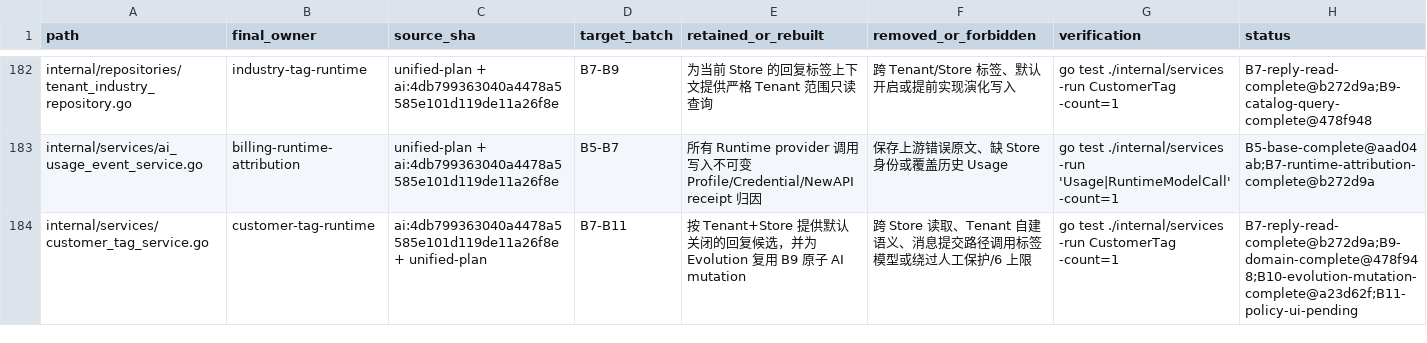
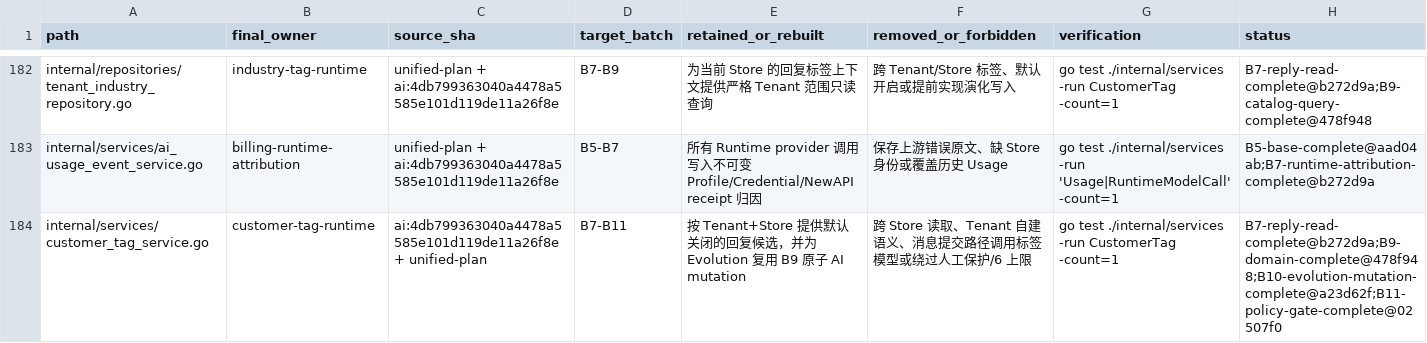
Before and after one commit to 520skyincloud/agentdesk, a TSV file: docs/development/integration-manifest.tsv, drawn as a sheet; only a part is shown, gaps mark what is left out; the diff covers the shown part only.

```diff
--- a/docs/development/integration-manifest.tsv
+++ b/docs/development/integration-manifest.tsv
@@ -183,2 +183,2 @@ internal/repositories/tenant_industry_repository.go	industry-tag-runtime	unified
 internal/services/ai_usage_event_service.go	billing-runtime-attribution	unified-plan + ai:4db799363040a4478a5585e101d119de11a26f8e	B5-B7	所有 Runtime provider 调用写入不可变 Profile/Credential/NewAPI receipt 归因	保存上游错误原文、缺 Store 身份或覆盖历史 Usage	go test ./internal/services -run 'Usage|RuntimeModelCall' -count=1	B5-base-complete@aad04ab;B7-runtime-attribution-complete@b272d9a
-internal/services/customer_tag_service.go	customer-tag-runtime	ai:4db799363040a4478a5585e101d119de11a26f8e + unified-plan	B7-B11	按 Tenant+Store 提供默认关闭的回复候选，并为 Evolution 复用 B9 原子 AI mutation	跨 Store 读取、Tenant 自建语义、消息提交路径调用标签模型或绕过人工保护/6 上限	go test ./internal/services -run CustomerTag -count=1	B7-reply-read-complete@b272d9a;B9-domain-complete@478f948;B10-evolution-mutation-complete@a23d62f;B11-policy-ui-pending
+internal/services/customer_tag_service.go	customer-tag-runtime	ai:4db799363040a4478a5585e101d119de11a26f8e + unified-plan	B7-B11	按 Tenant+Store 提供默认关闭的回复候选，并为 Evolution 复用 B9 原子 AI mutation	跨 Store 读取、Tenant 自建语义、消息提交路径调用标签模型或绕过人工保护/6 上限	go test ./internal/services -run CustomerTag -count=1	B7-reply-read-complete@b272d9a;B9-domain-complete@478f948;B10-evolution-mutation-complete@a23d62f;B11-policy-gate-complete@02507f0
```
Also changed, not shown: 17 edited cells elsewhere in this file, 1 other file.
